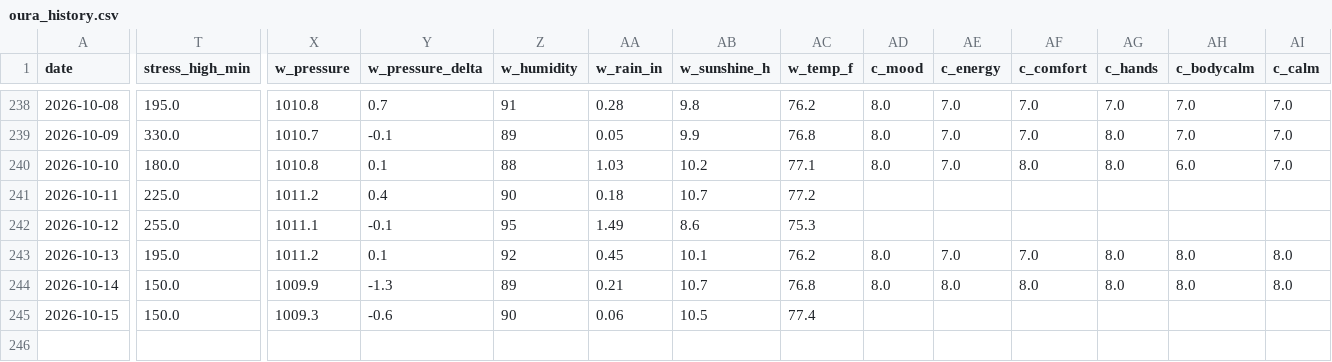
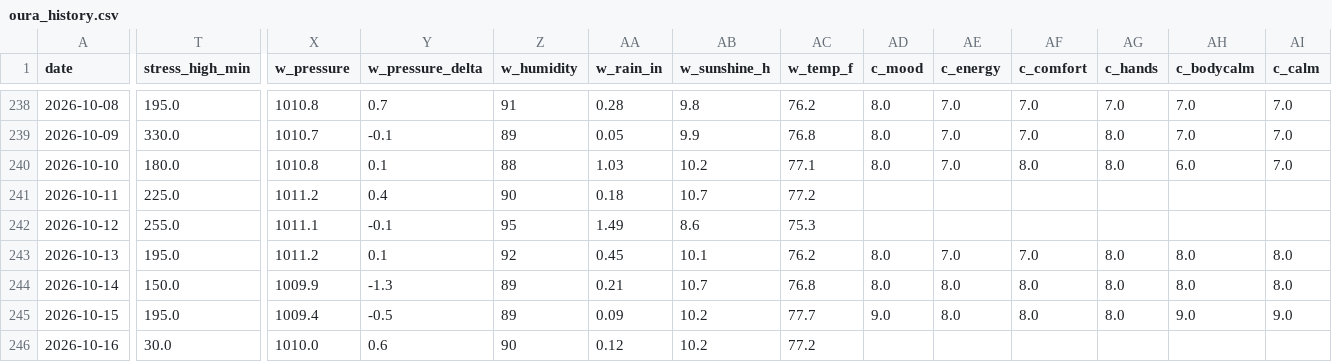
Before and after one commit to muggzzi/oura-notion-sync, a CSV file: docs/oura_history.csv, drawn as a sheet; only a part is shown, gaps mark what is left out; rows hold the shown columns only; the diff covers the shown part only; the diff names each change by its address in the sheet, - before the commit and + after, or states it on an @@ line.

```diff
--- a/docs/oura_history.csv
+++ b/docs/oura_history.csv
-T245 (stress_high_min): 150.0
+T245 (stress_high_min): 195.0
-X245 (w_pressure): 1009.3
+X245 (w_pressure): 1009.4
-Y245 (w_pressure_delta): -0.6
+Y245 (w_pressure_delta): -0.5
-Z245 (w_humidity): 90
+Z245 (w_humidity): 89
-AA245 (w_rain_in): 0.06
+AA245 (w_rain_in): 0.09
-AB245 (w_sunshine_h): 10.5
+AB245 (w_sunshine_h): 10.2
-AC245 (w_temp_f): 77.4
+AC245 (w_temp_f): 77.7
-AD245 (c_mood): (empty)
+AD245 (c_mood): 9.0
-AE245 (c_energy): (empty)
+AE245 (c_energy): 8.0
-AF245 (c_comfort): (empty)
+AF245 (c_comfort): 8.0
-AG245 (c_hands): (empty)
+AG245 (c_hands): 8.0
-AH245 (c_bodycalm): (empty)
+AH245 (c_bodycalm): 9.0
-AI245 (c_calm): (empty)
+AI245 (c_calm): 9.0
+row 246: 2026-10-16 | 30.0 | 1010.0 | 0.6 | 90 | 0.12 | 10.2 | 77.2
```
Also changed, not shown: 1 edited cell elsewhere in this file.
